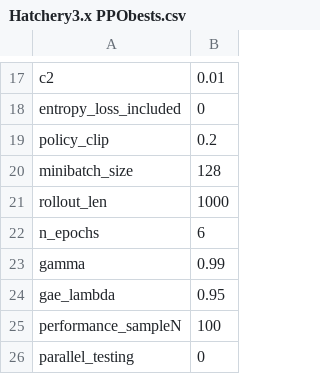
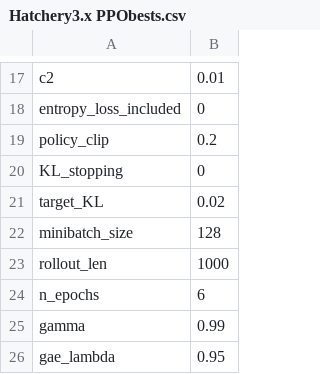
Before and after one commit to hyunseoky9/Hatchery-operation-2, a CSV file: hyperparamsets/Hatchery3.x PPObests.csv, drawn as a sheet; only a part is shown, gaps mark what is left out; the shorter side is filled out with more unchanged rows.

Commit message:
kl stopping written

```diff
--- a/hyperparamsets/Hatchery3.x PPObests.csv
+++ b/hyperparamsets/Hatchery3.x PPObests.csv
@@ -19,2 +19,4 @@ entropy_loss_included,0
 policy_clip,0.2
+KL_stopping,0
+target_KL,0.02
 minibatch_size,128
```
Also changed, not shown: 2 other files.
